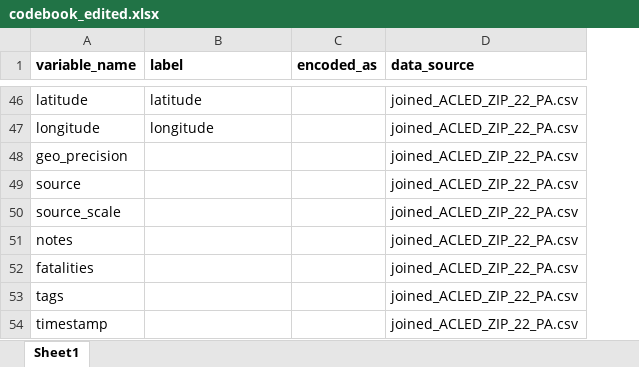
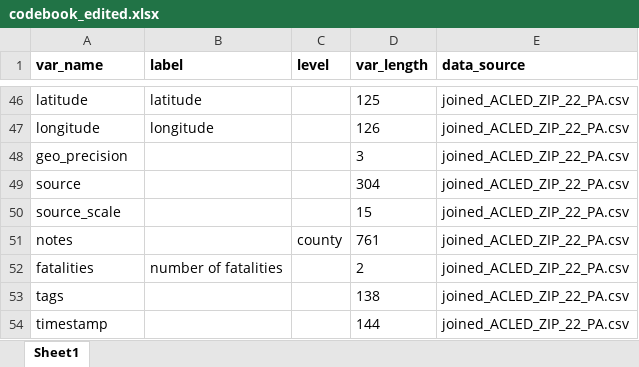
Before and after one commit to bprtdaniel/US_conflict_forecasting, an Excel workbook: 4_Documentation/codebook_edited.xlsx, sheet Sheet1, drawn as a sheet; only a part is shown, gaps mark what is left out; values as stored, in another font and other column widths than the file's, no borders; removed rows and columns are numbered as before the commit, all else as after; the diff covers the shown part only; the diff names each change by its address in the sheet, - before the commit and + after, or states it on an @@ line.

Commit message:
update codebook labels manually

```diff
--- a/4_Documentation/codebook_edited.xlsx (sheet Sheet1)
+++ b/4_Documentation/codebook_edited.xlsx (sheet Sheet1)
-column C (encoded_as), empty
+column C (level), row 51: county
+column D (var_length), rows 46-54: 125 | 126 | 3 | 304 | 15 | 761 | 2 | 138 | 144
-A1: variable_name
+A1: var_name
-B52 (label): (empty)
+B52 (label): number of fatalities
```
Also changed, not shown: 18 edited cells elsewhere in this sheet, 4_Documentation/codebook.xlsx.
